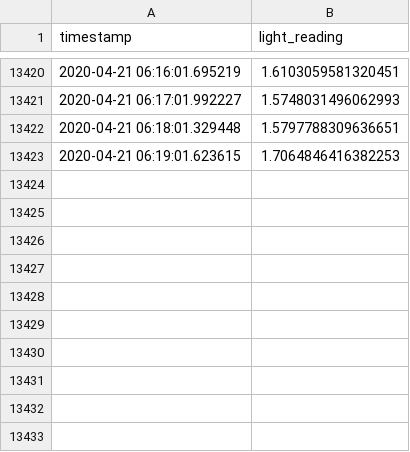
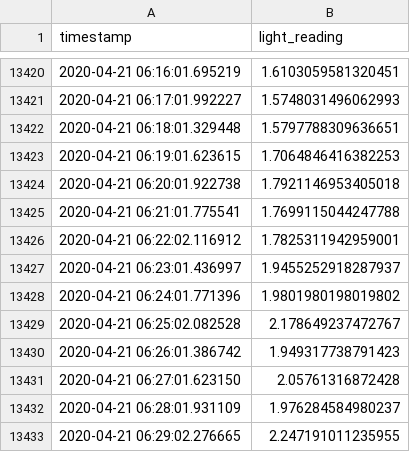
Before and after one commit to archiewood/lightlogger, a CSV file: lightlog.csv, drawn as a sheet; only a part is shown, gaps mark what is left out.

Commit message:
hourly backup 2020-04-21 06

```diff
--- a/lightlog.csv
+++ b/lightlog.csv
@@ -13423 +13423,11 @@ timestamp,light_reading
 2020-04-21 06:19:01.623615,1.7064846416382253
+2020-04-21 06:20:01.922738,1.7921146953405018
+2020-04-21 06:21:01.775541,1.7699115044247788
+2020-04-21 06:22:02.116912,1.7825311942959001
+2020-04-21 06:23:01.436997,1.9455252918287937
+2020-04-21 06:24:01.771396,1.9801980198019802
+2020-04-21 06:25:02.082528,2.178649237472767
+2020-04-21 06:26:01.386742,1.949317738791423
+2020-04-21 06:27:01.623150,2.05761316872428
+2020-04-21 06:28:01.931109,1.976284584980237
+2020-04-21 06:29:02.276665,2.247191011235955
```
